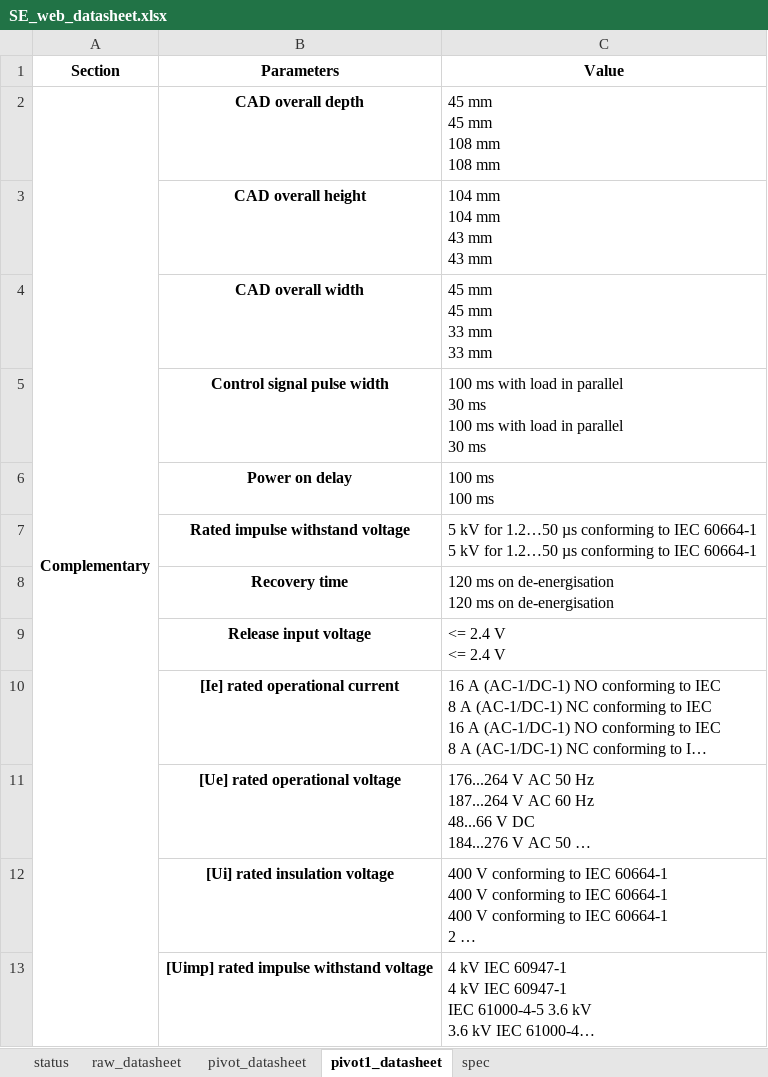
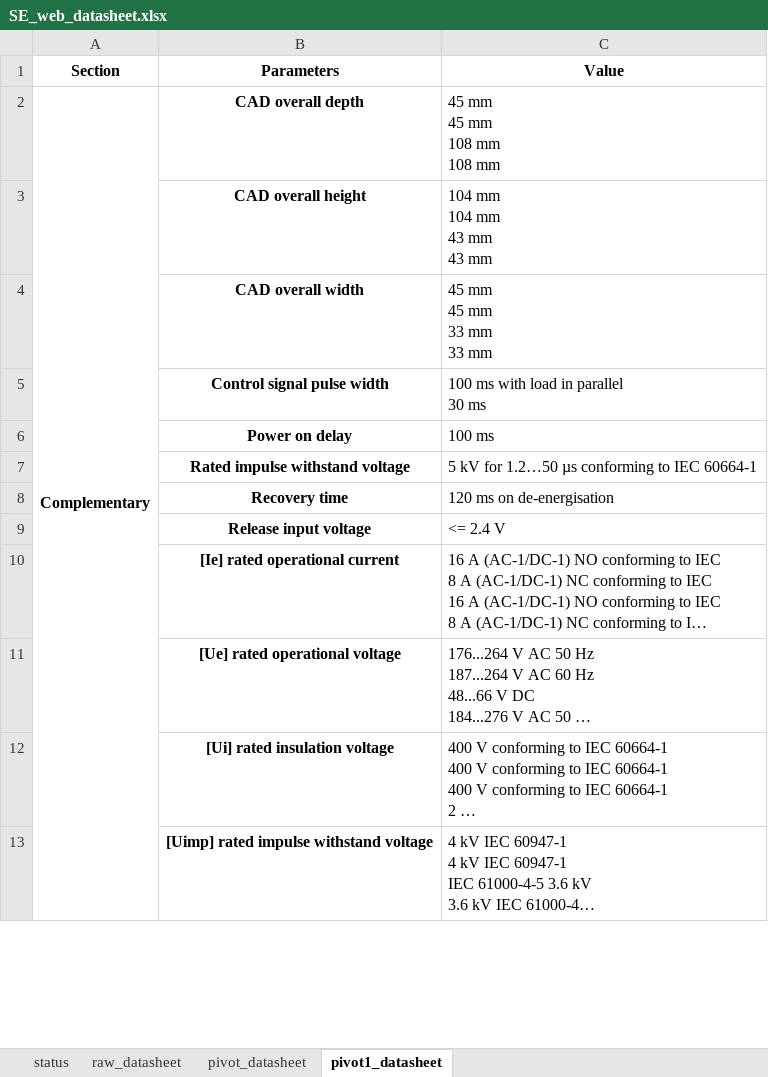
Before and after one commit to yewloung/SE-Datasheet, an Excel workbook: SE_web_datasheet.xlsx, sheet pivot1_datasheet, drawn as a sheet; only a part is shown; long unchanged cells end in …; values as stored, in another font and other column widths than the file's, no borders; ↵ is a line break in a cell; the diff covers the shown part only; the diff names each change by its address in the sheet, - before the commit and + after, or states it on an @@ line.

Commit message:
1) Add SPEC_reformat.py 2) Precise the program info for user when first run 3) Add 'hit' <Enter> feature to proceed running allowing user to control the time to read the program info so that to better understanding the how the program works 4) Add in auto detect feature: - when detect SE_spec.xlsx file, it will run web scraping & combine spec data and web scraped data - when no SE_spec.xlsx file, it will web scraping

```diff
--- a/SE_web_datasheet.xlsx (sheet pivot1_datasheet)
+++ b/SE_web_datasheet.xlsx (sheet pivot1_datasheet)
-sheet tab: spec
-C5 (Value): …30 ms ↵ 100 ms with load in parallel ↵ 30 ms
+C5 (Value): …30 ms
-C6 (Value): 100 ms ↵ 100 ms
+C6 (Value): 100 ms
-C7 (Value): …IEC 60664-1 ↵ 5 kV for 1.2…50 µs conforming to IEC 60664-1
+C7 (Value): …IEC 60664-1
-C8 (Value): 120 ms on de-energisation ↵ 120 ms on de-energisation
+C8 (Value): 120 ms on de-energisation
-C9 (Value): <= 2.4 V ↵ <= 2.4 V
+C9 (Value): <= 2.4 V
```
Also changed, not shown: 57 edited cells elsewhere in this sheet, sheet raw_datasheet, sheet pivot_datasheet, sheet status, SE_spec.xlsx, 5 other files.
